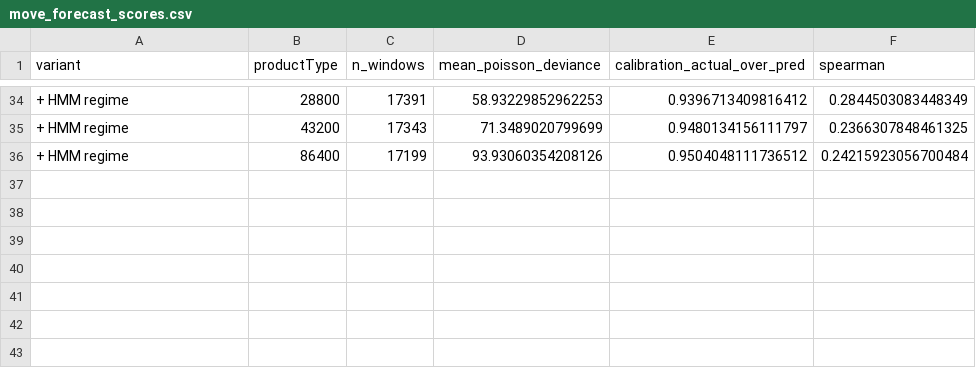
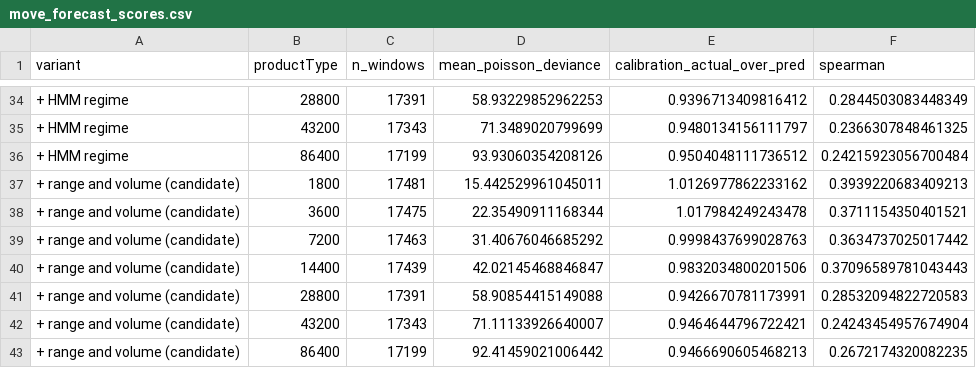
Before and after one commit to DarkMatter-404/DBA5102_Jasper_Vault_Assignment, a CSV file: maksim/results/move_forecast_scores.csv, drawn as a sheet; only a part is shown, gaps mark what is left out; the diff names each change by its address in the sheet, - before the commit and + after, or states it on an @@ line.

Commit message:
feat: test basic extensions; submission unchanged
- delta hedging overlay: per-order and net-book band hedging, training
  data plus a post-hoc view of the validation period (no price change)
- range/volume features and US-holiday calendar evaluated under the rule
  pre-registered in f8801e8: neither passes, submitted prices unchanged
- README: sections 5.7 and 7, decision log, reproduce steps

```diff
--- a/maksim/results/move_forecast_scores.csv
+++ b/maksim/results/move_forecast_scores.csv
+row 37: + range and volume (candidate) | 1800 | 17481 | 15.442529961045011 | 1.0126977862233162 | 0.3939220683409213
+row 38: + range and volume (candidate) | 3600 | 17475 | 22.35490911168344 | 1.017984249243478 | 0.3711154350401521
+row 39: + range and volume (candidate) | 7200 | 17463 | 31.40676046685292 | 0.9998437699028763 | 0.3634737025017442
+row 40: + range and volume (candidate) | 14400 | 17439 | 42.02145468846847 | 0.9832034800201506 | 0.37096589781043443
+row 41: + range and volume (candidate) | 28800 | 17391 | 58.90854415149088 | 0.9426670781173991 | 0.28532094822720583
+row 42: + range and volume (candidate) | 43200 | 17343 | 71.11133926640007 | 0.9464644796722421 | 0.24243454957674904
+row 43: + range and volume (candidate) | 86400 | 17199 | 92.41459021006442 | 0.9466690605468213 | 0.2672174320082235
```
Also changed, not shown: maksim/results/equal_revenue_test_period.csv, maksim/results/margin_sensitivity_test_period.csv, 18 other files.
